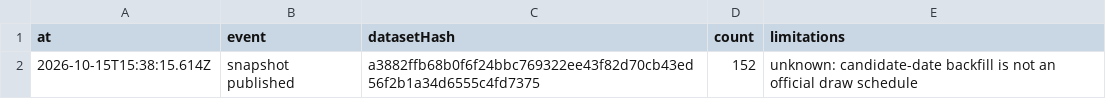
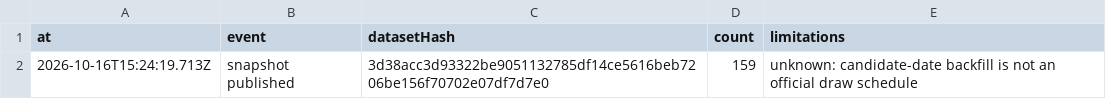
Before and after one commit to Ncsc8650/HAMMTO, a CSV file: public/data/tables/audit_logs.csv, drawn as a sheet.

```diff
--- a/public/data/tables/audit_logs.csv
+++ b/public/data/tables/audit_logs.csv
@@ -1,2 +1,2 @@
 "at","event","datasetHash","count","limitations"
-"2026-10-15T15:38:15.614Z","snapshot published","a3882ffb68b0f6f24bbc769322ee43f82d70cb43ed56f2b1a34d6555c4fd7375","152","unknown: candidate-date backfill is not an official draw schedule"
+"2026-10-16T15:24:19.713Z","snapshot published","3d38acc3d93322be9051132785df14ce5616beb7206be156f70702e07df7d7e0","159","unknown: candidate-date backfill is not an official draw schedule"
```
Also changed, not shown: public/data/tables/dataset_snapshots.csv, public/data/tables/draws.csv, 37 other files.
